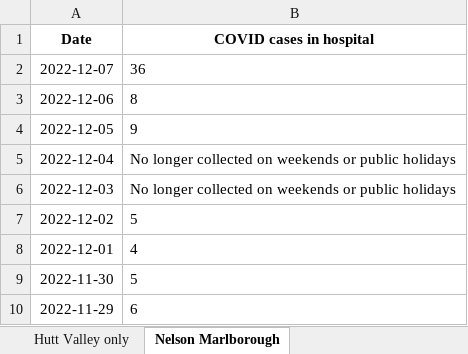
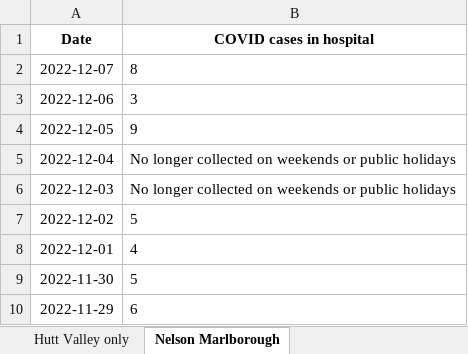
Before and after one commit to minhealthnz/nz-covid-data, an Excel workbook: cases/covid-cases-in-hospital-counts-location.xlsx, sheet Nelson Marlborough, drawn as a sheet; only a part is shown; values as stored, in another font and other column widths than the file's, no borders; the diff names each change by its address in the sheet, - before the commit and + after, or states it on an @@ line.

Commit message:
COVID-19 cases data 07 Dec

```diff
--- a/cases/covid-cases-in-hospital-counts-location.xlsx (sheet Nelson Marlborough)
+++ b/cases/covid-cases-in-hospital-counts-location.xlsx (sheet Nelson Marlborough)
-B2 (COVID cases in hospital): 36
+B2 (COVID cases in hospital): 8
-B3 (COVID cases in hospital): 8
+B3 (COVID cases in hospital): 3
```
Also changed, not shown: sheet All districts, sheet Tairawhiti, sheet West Coast only, sheet Wairarapa, sheet Whanganui, sheet South Canterbury, 16 more sheets.
